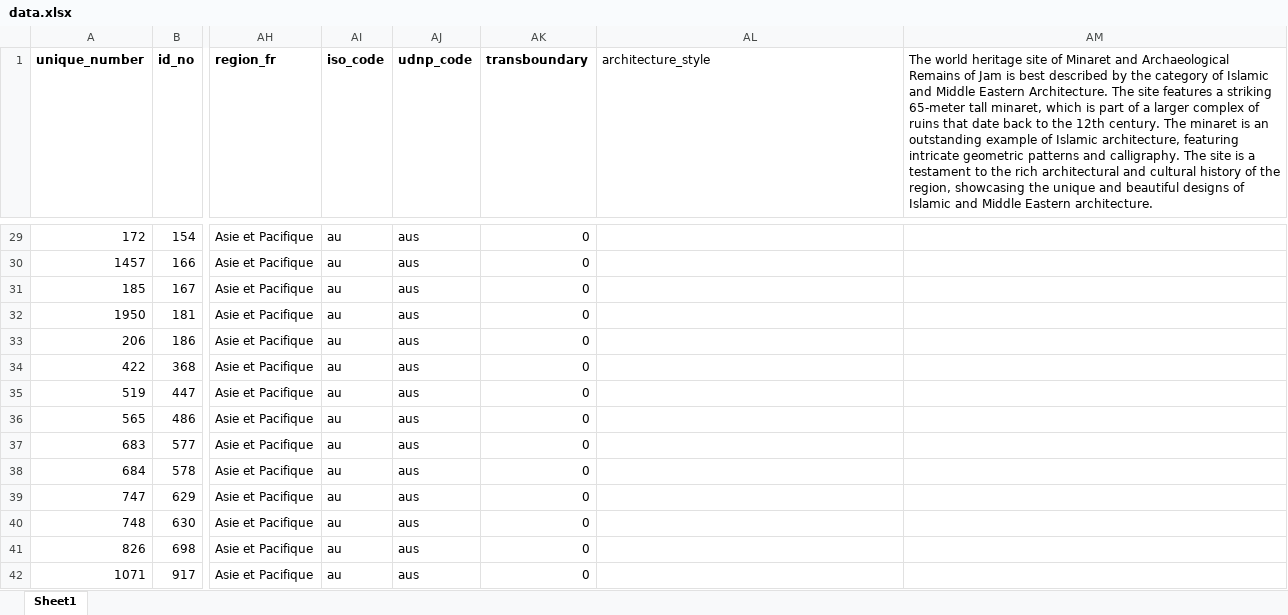
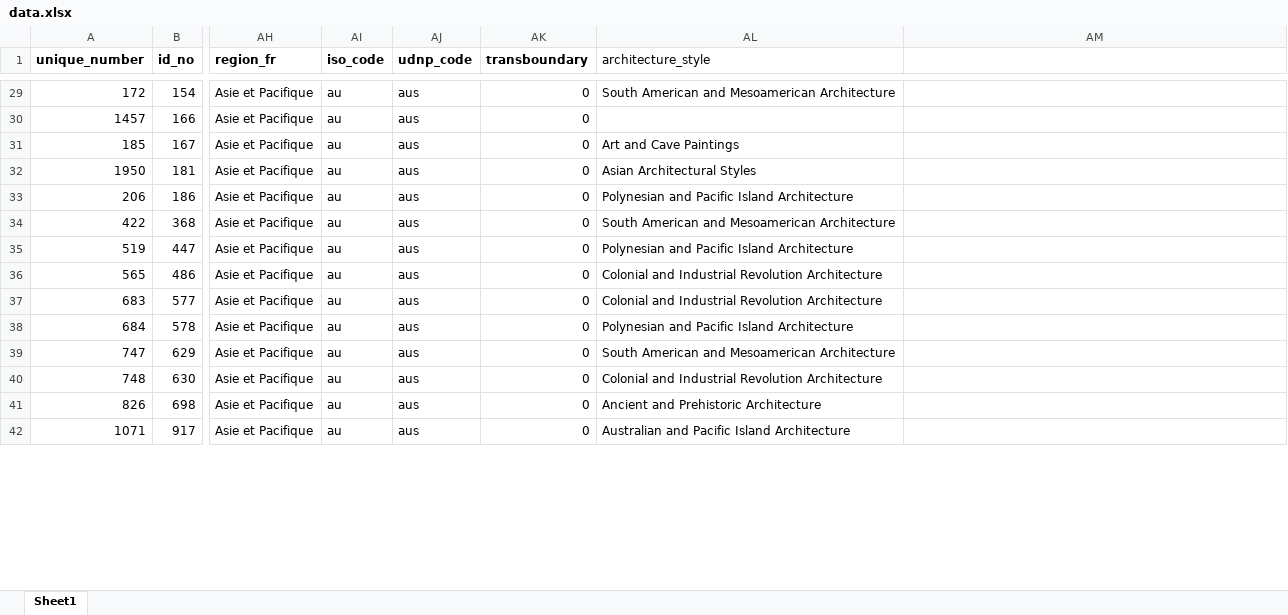
Before and after one commit to sigurn2/WorldHeritage_GO, an Excel workbook: data.xlsx, sheet Sheet1, drawn as a sheet; only a part is shown, gaps mark what is left out; values as stored, in another font and other column widths than the file's, no borders; the diff covers the shown part only; the diff names each change by its address in the sheet, - before the commit and + after, or states it on an @@ line.

```diff
--- a/data.xlsx (sheet Sheet1)
+++ b/data.xlsx (sheet Sheet1)
-AM1: The world heritage site of Minaret and Archaeological Remains of Jam is best described by the category of Islamic and Middle Eastern Architecture. The site features a striking 65-meter tall minaret, which is part of a larger complex of ruins that date back to the 12th century. The minaret is an outstanding example of Islamic architecture, featuring intricate geometric patterns and calligraphy. The site is a testament to the rich architectural and cultural history of the region, showcasing the unique and beautiful designs of Islamic and Middle Eastern architecture.
+AM1: (empty)
-AL29 (architecture_style): (empty)
+AL29 (architecture_style): South American and Mesoamerican Architecture
-AL31 (architecture_style): (empty)
+AL31 (architecture_style): Art and Cave Paintings
-AL32 (architecture_style): (empty)
+AL32 (architecture_style): Asian Architectural Styles
-AL33 (architecture_style): (empty)
+AL33 (architecture_style): Polynesian and Pacific Island Architecture
-AL34 (architecture_style): (empty)
+AL34 (architecture_style): South American and Mesoamerican Architecture
-AL35 (architecture_style): (empty)
+AL35 (architecture_style): Polynesian and Pacific Island Architecture
-AL36:AL37 (architecture_style): (empty)
+AL36:AL37 (architecture_style): Colonial and Industrial Revolution Architecture
-AL38 (architecture_style): (empty)
+AL38 (architecture_style): Polynesian and Pacific Island Architecture
-AL39 (architecture_style): (empty)
+AL39 (architecture_style): South American and Mesoamerican Architecture
-AL40 (architecture_style): (empty)
+AL40 (architecture_style): Colonial and Industrial Revolution Architecture
-AL41 (architecture_style): (empty)
+AL41 (architecture_style): Ancient and Prehistoric Architecture
-AL42 (architecture_style): (empty)
+AL42 (architecture_style): Australian and Pacific Island Architecture
```
Also changed, not shown: 1154 edited cells elsewhere in this sheet, 3 other files.
